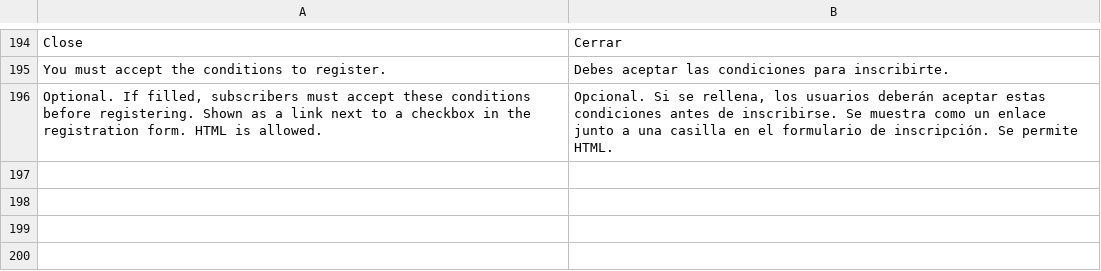
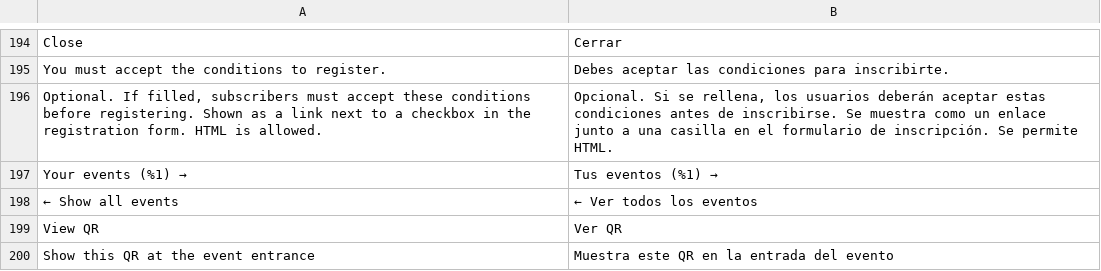
Before and after one commit to SergioViteri/module-events, a CSV file: i18n/es_ES.csv, drawn as a sheet; only a part is shown, gaps mark what is left out.

```diff
--- a/i18n/es_ES.csv
+++ b/i18n/es_ES.csv
@@ -196 +196,5 @@
 "Optional. If filled, subscribers must accept these conditions before registering. Shown as a link next to a checkbox in the registration form. HTML is allowed.","Opcional. Si se rellena, los usuarios deberán aceptar estas condiciones antes de inscribirse. Se muestra como un enlace junto a una casilla en el formulario de inscripción. Se permite HTML."
+"Your events (%1) →","Tus eventos (%1) →"
+"← Show all events","← Ver todos los eventos"
+"View QR","Ver QR"
+"Show this QR at the event entrance","Muestra este QR en la entrada del evento"
```
Also changed, not shown: 10 other files.
